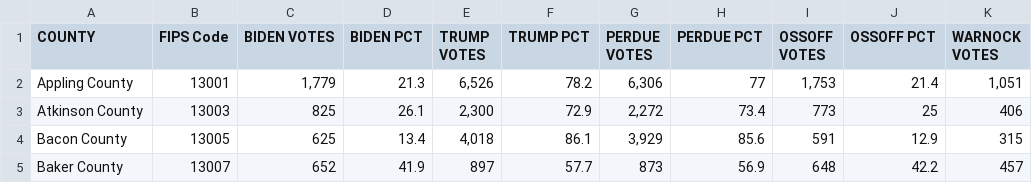
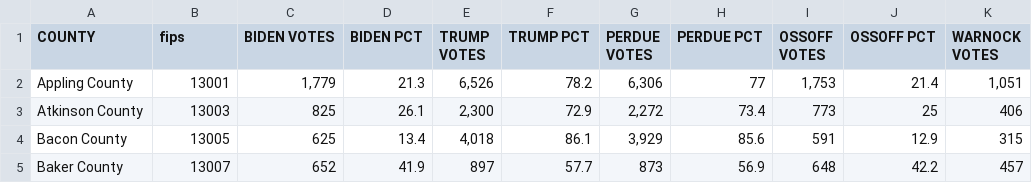
Before and after one commit to mrthoburn/georgia_senate, a CSV file: Georgia.csv, drawn as a sheet; only a part is shown; the diff names each change by its address in the sheet, - before the commit and + after, or states it on an @@ line.

```diff
--- a/Georgia.csv
+++ b/Georgia.csv
-B1: FIPS Code
+B1: fips
```
Also changed, not shown: 1 other file.
